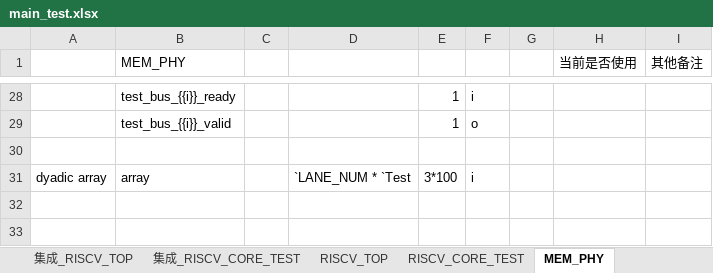
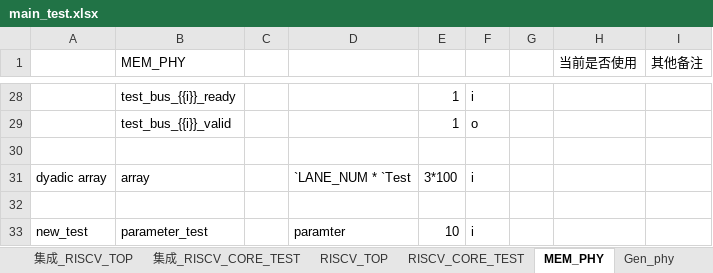
Before and after one commit to HydrogenRb/verilog_generator, an Excel workbook: main_test.xlsx, sheet MEM_PHY, drawn as a sheet; only a part is shown, gaps mark what is left out; values as stored, in another font and other column widths than the file's, no borders; the diff names each change by its address in the sheet, - before the commit and + after, or states it on an @@ line.

```diff
--- a/main_test.xlsx (sheet MEM_PHY)
+++ b/main_test.xlsx (sheet MEM_PHY)
+sheet tab: Gen_phy
+row 32: (empty)
+row 33: new_test | parameter_test |  | paramter | 10 | i
```
Also changed, not shown: sheet 集成_RISCV_TOP, 25 other files.
